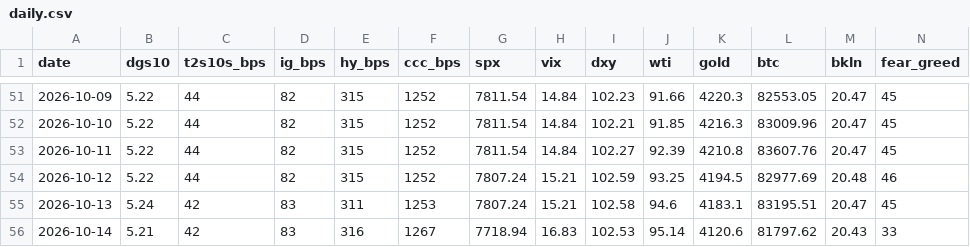
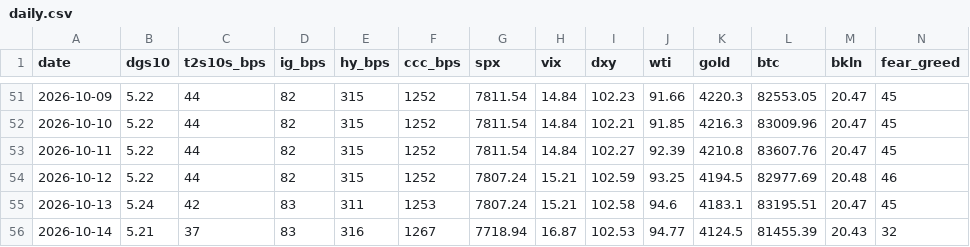
Before and after one commit to liamshields4/terminal, a CSV file: history/daily.csv, drawn as a sheet; only a part is shown, gaps mark what is left out.

```diff
--- a/history/daily.csv
+++ b/history/daily.csv
@@ -55,2 +55,2 @@ date,dgs10,t2s10s_bps,ig_bps,hy_bps,ccc_bps,spx,vix,dxy,wti,gold,btc,bkln,fear_g
 2026-10-13,5.24,42,83,311,1253,7807.24,15.21,102.58,94.6,4183.1,83195.51,20.47,45
-2026-10-14,5.21,42,83,316,1267,7718.94,16.83,102.53,95.14,4120.6,81797.62,20.43,33
+2026-10-14,5.21,37,83,316,1267,7718.94,16.87,102.53,94.77,4124.5,81455.39,20.43,32
```
Also changed, not shown: 1 other file.
